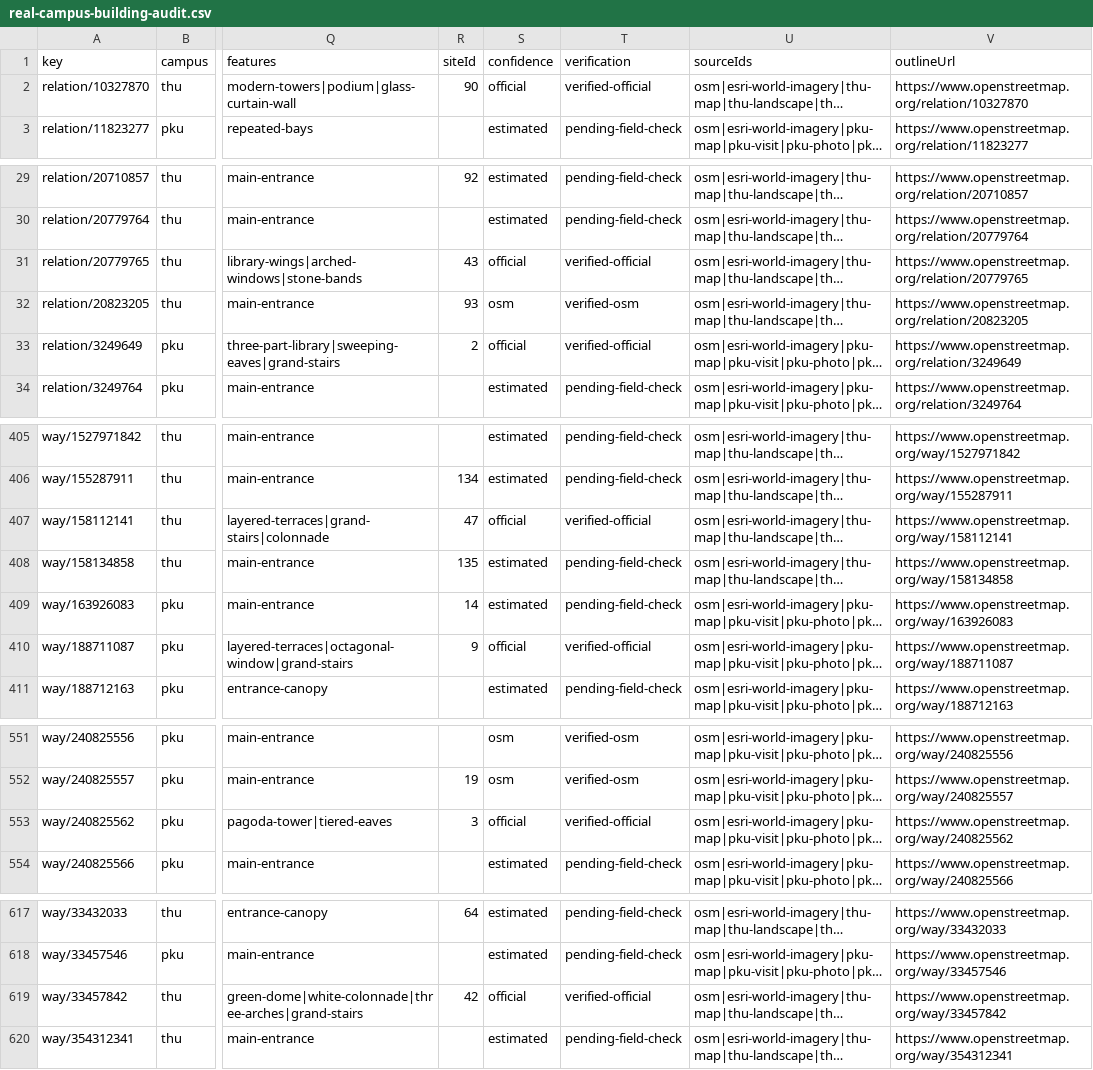
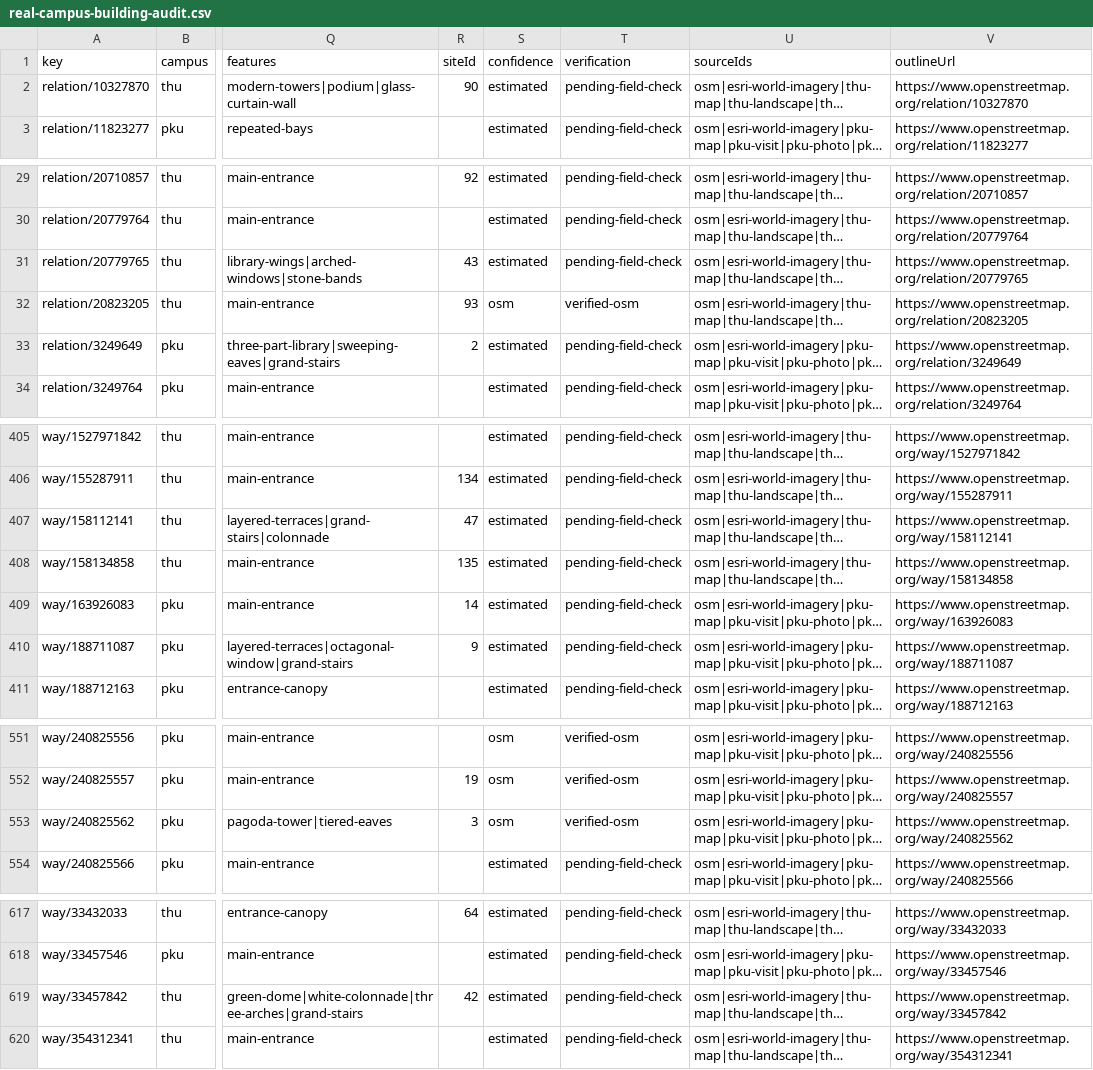
Before and after one commit to Very12345/qingbei-webgl-campaign, a CSV file: docs/real-campus-building-audit.csv, drawn as a sheet; only a part is shown, gaps mark what is left out; long unchanged cells end in …; the diff covers the shown part only; the diff names each change by its address in the sheet, - before the commit and + after, or states it on an @@ line.

```diff
--- a/docs/real-campus-building-audit.csv
+++ b/docs/real-campus-building-audit.csv
-S2 (confidence): official
+S2 (confidence): estimated
-T2 (verification): verified-official
+T2 (verification): pending-field-check
-S31 (confidence): official
+S31 (confidence): estimated
-T31 (verification): verified-official
+T31 (verification): pending-field-check
-S33 (confidence): official
+S33 (confidence): estimated
-T33 (verification): verified-official
+T33 (verification): pending-field-check
-S407 (confidence): official
+S407 (confidence): estimated
-T407 (verification): verified-official
+T407 (verification): pending-field-check
-S410 (confidence): official
+S410 (confidence): estimated
-T410 (verification): verified-official
+T410 (verification): pending-field-check
-S553 (confidence): official
+S553 (confidence): osm
-T553 (verification): verified-official
+T553 (verification): verified-osm
-S619 (confidence): official
+S619 (confidence): estimated
-T619 (verification): verified-official
+T619 (verification): pending-field-check
```
Also changed, not shown: 8 edited cells elsewhere in this file, docs/real-campus-landmark-audit.csv, 3 other files.
